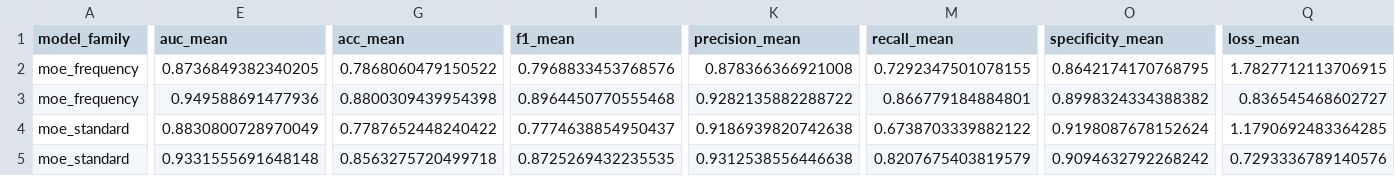
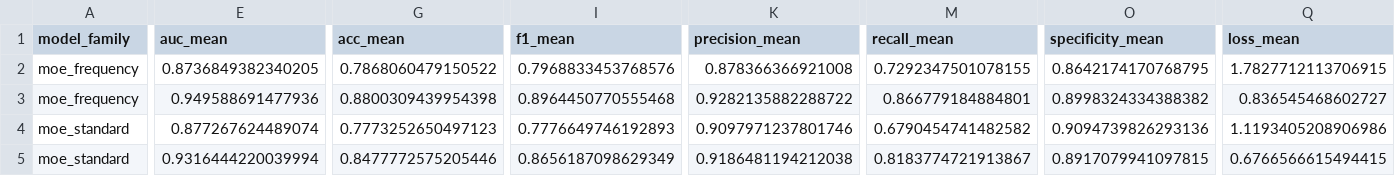
Before and after one commit to lucasdocunha/FaceForgery-Benchmark, a CSV file: results/tables/results_full.csv, drawn as a sheet; only a part is shown, gaps mark what is left out; the diff names each change by its address in the sheet, - before the commit and + after, or states it on an @@ line.

Commit message:
feat(tables): update benchmark tables with completed 7-expert MoE Standard results

```diff
--- a/results/tables/results_full.csv
+++ b/results/tables/results_full.csv
-E4 (auc_mean): 0.8830800728970049
+E4 (auc_mean): 0.877267624489074
-G4 (acc_mean): 0.7787652448240422
+G4 (acc_mean): 0.7773252650497123
-I4 (f1_mean): 0.7774638854950437
+I4 (f1_mean): 0.7776649746192893
-K4 (precision_mean): 0.9186939820742638
+K4 (precision_mean): 0.9097971237801746
-M4 (recall_mean): 0.6738703339882122
+M4 (recall_mean): 0.6790454741482582
-O4 (specificity_mean): 0.9198087678152624
+O4 (specificity_mean): 0.9094739826293136
-Q4 (loss_mean): 1.1790692483364285
+Q4 (loss_mean): 1.1193405208906986
-E5 (auc_mean): 0.9331555691648148
+E5 (auc_mean): 0.9316444220039994
-G5 (acc_mean): 0.8563275720499718
+G5 (acc_mean): 0.8477772575205446
-I5 (f1_mean): 0.8725269432235535
+I5 (f1_mean): 0.8656187098629349
-K5 (precision_mean): 0.9312538556446638
+K5 (precision_mean): 0.9186481194212038
-M5 (recall_mean): 0.8207675403819579
+M5 (recall_mean): 0.8183774721913867
-O5 (specificity_mean): 0.9094632792268242
+O5 (specificity_mean): 0.8917079941097815
-Q5 (loss_mean): 0.7293336789140576
+Q5 (loss_mean): 0.6766566615494415
```
Also changed, not shown: 2 other files.
